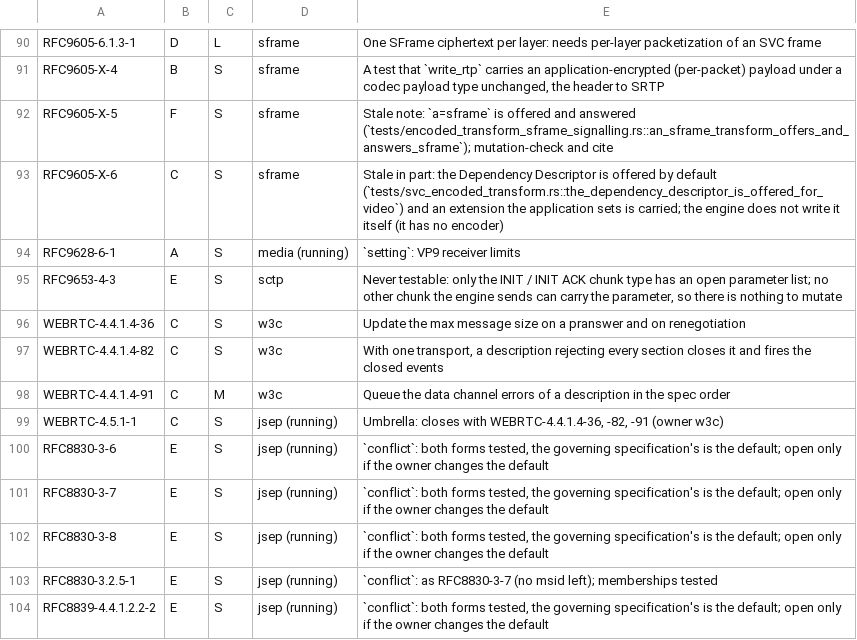
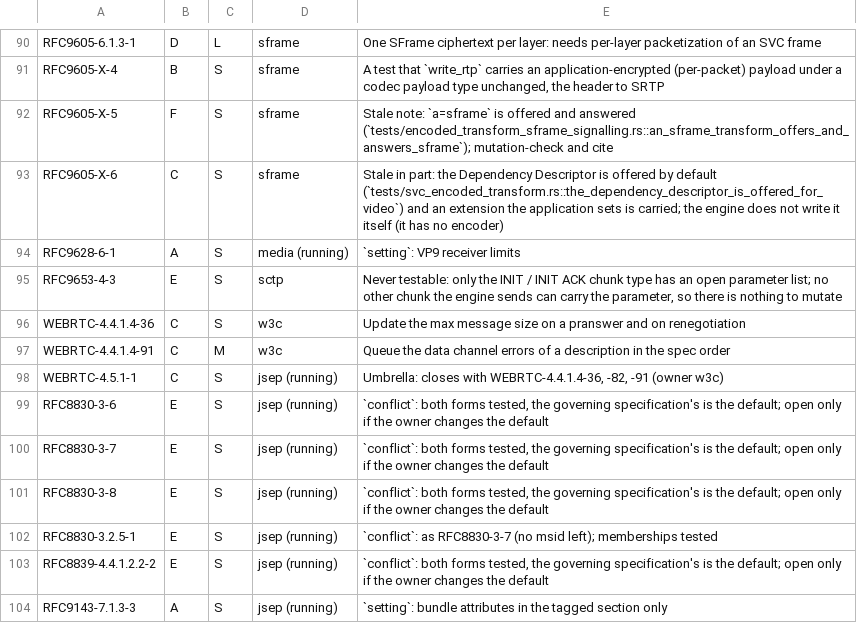
Before and after one commit to Brainwires/rtci, a TSV file: docs/conformance/audit/open-must.tsv, drawn as a sheet; only a part is shown, gaps mark what is left out; the shorter side is filled out with more unchanged rows.

```diff
--- a/docs/conformance/audit/open-must.tsv
+++ b/docs/conformance/audit/open-must.tsv
@@ -96,3 +96,2 @@ RFC9653-4-3	E	S	sctp	Never testable: only the INIT / INIT ACK chunk type has an
 WEBRTC-4.4.1.4-36	C	S	w3c	Update the max message size on a pranswer and on renegotiation
-WEBRTC-4.4.1.4-82	C	S	w3c	With one transport, a description rejecting every section closes it and fires the closed events
 WEBRTC-4.4.1.4-91	C	M	w3c	Queue the data channel errors of a description in the spec order
```
Also changed, not shown: 6 other files.
